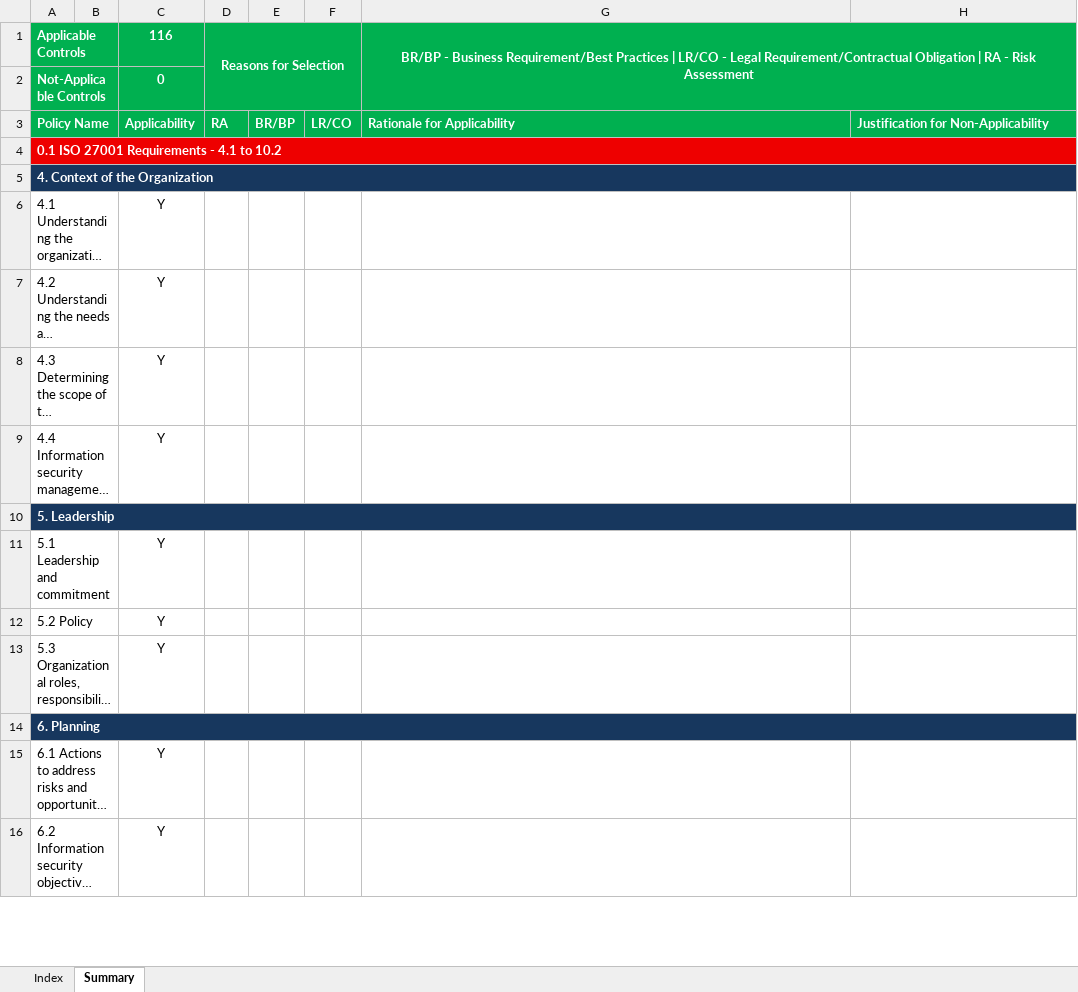
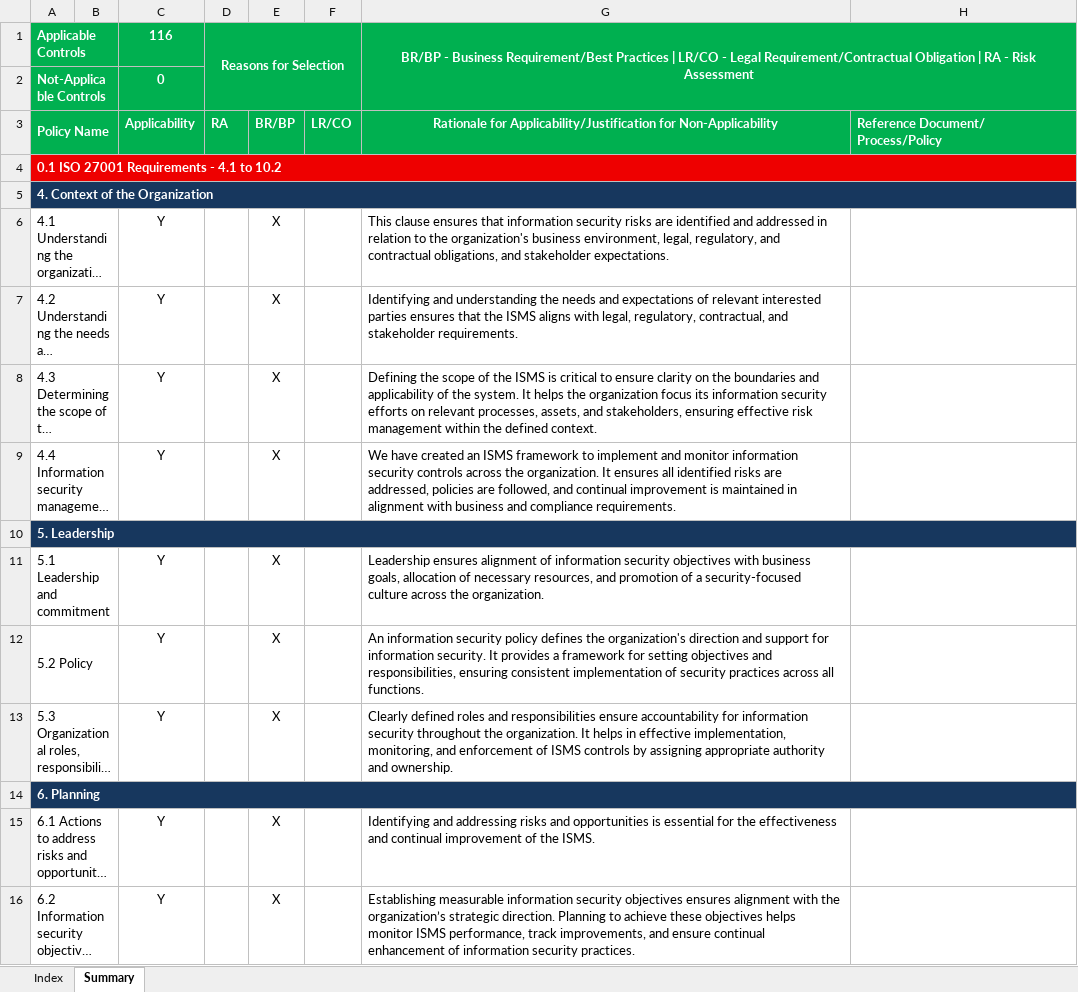
Before and after one commit to sidmrlazy/isocorp, an Excel workbook: soa/in3corp_ISOCORP_SOA_V3.1_2025.xlsx, sheet Summary, drawn as a sheet; only a part is shown; long unchanged cells end in …; values as stored, in another font and other column widths than the file's, no borders; the diff covers the shown part only; the diff names each change by its address in the sheet, - before the commit and + after, or states it on an @@ line.

```diff
--- a/soa/in3corp_ISOCORP_SOA_V3.1_2025.xlsx (sheet Summary)
+++ b/soa/in3corp_ISOCORP_SOA_V3.1_2025.xlsx (sheet Summary)
-G3: Rationale for Applicability
+G3: Rationale for Applicability/Justification for Non-Applicability
-G3 alignment: left
+G3 alignment: center
-H3: Justification for Non-Applicability
+H3: Reference Document/ Process/Policy
-E6:E9: (empty)
+E6:E9: X
-G6: (empty)
+G6: This clause ensures that information security risks are identified and addressed in relation to the organization's business environment, legal, regulatory, and contractual obligations, and stakeholder expectations.
-G7: (empty)
+G7: Identifying and understanding the needs and expectations of relevant interested parties ensures that the ISMS aligns with legal, regulatory, contractual, and stakeholder requirements.
-G8: (empty)
+G8: Defining the scope of the ISMS is critical to ensure clarity on the boundaries and applicability of the system. It helps the organization focus its information security efforts on relevant processes, assets, and stakeholders, ensuring effective risk management within the defined context.
-G9: (empty)
+G9: We have created an ISMS framework to implement and monitor information security controls across the organization. It ensures all identified risks are addressed, policies are followed, and continual improvement is maintained in alignment with business and compliance requirements.
-E11:E13: (empty)
+E11:E13: X
-G11: (empty)
+G11: Leadership ensures alignment of information security objectives with business goals, allocation of necessary resources, and promotion of a security-focused culture across the organization.
-G12: (empty)
+G12: An information security policy defines the organization's direction and support for information security. It provides a framework for setting objectives and responsibilities, ensuring consistent implementation of security practices across all functions.
-G13: (empty)
+G13: Clearly defined roles and responsibilities ensure accountability for information security throughout the organization. It helps in effective implementation, monitoring, and enforcement of ISMS controls by assigning appropriate authority and ownership.
-E15:E16: (empty)
+E15:E16: X
-G15: (empty)
+G15: Identifying and addressing risks and opportunities is essential for the effectiveness and continual improvement of the ISMS.
-G16: (empty)
+G16: Establishing measurable information security objectives ensures alignment with the organization’s strategic direction. Planning to achieve these objectives helps monitor ISMS performance, track improvements, and ensure continual enhancement of information security practices.
```
Also changed, not shown: 142 edited cells elsewhere in this sheet.
